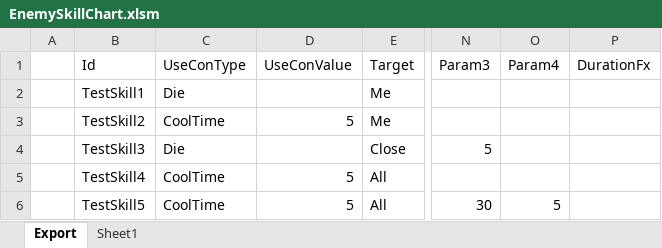
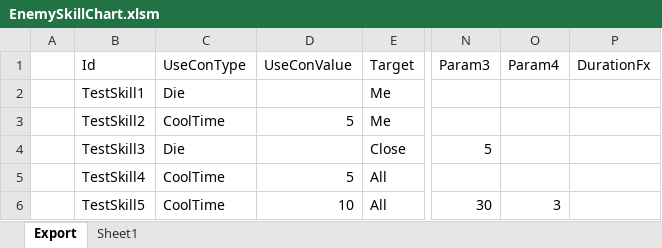
Before and after one commit to BlindBullet/ProjectDF, an Excel workbook: Assets/DataTables~/EnemySkillChart.xlsm, sheet Export, drawn as a sheet; only a part is shown, gaps mark what is left out; values as stored, in another font and other column widths than the file's, no borders; charts and pictures not drawn; the diff names each change by its address in the sheet, - before the commit and + after, or states it on an @@ line.

```diff
--- a/Assets/DataTables~/EnemySkillChart.xlsm (sheet Export)
+++ b/Assets/DataTables~/EnemySkillChart.xlsm (sheet Export)
-D6 (UseConValue): 5
+D6 (UseConValue): 10
-O6 (Param4): 5
+O6 (Param4): 3
```
Also changed, not shown: charts or pictures, Assets/DataTables~/EnemyChart.xlsm, 4 other files.
